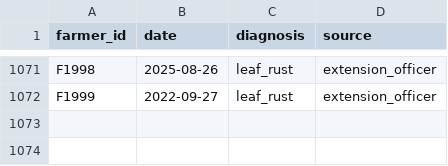
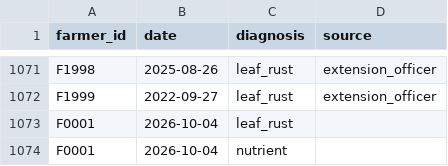
Before and after one commit to miraalk/hack-nation-safi, a CSV file: data/diagnoses.csv, drawn as a sheet; only a part is shown, gaps mark what is left out.

Commit message:
computer vision + saving text diagnosis

```diff
--- a/data/diagnoses.csv
+++ b/data/diagnoses.csv
@@ -1072 +1072,3 @@ F1998,2025-08-26,leaf_rust,extension_officer
 F1999,2022-09-27,leaf_rust,extension_officer
+F0001,2026-10-04,leaf_rust
+F0001,2026-10-04,nutrient
```
Also changed, not shown: 15 other files.
